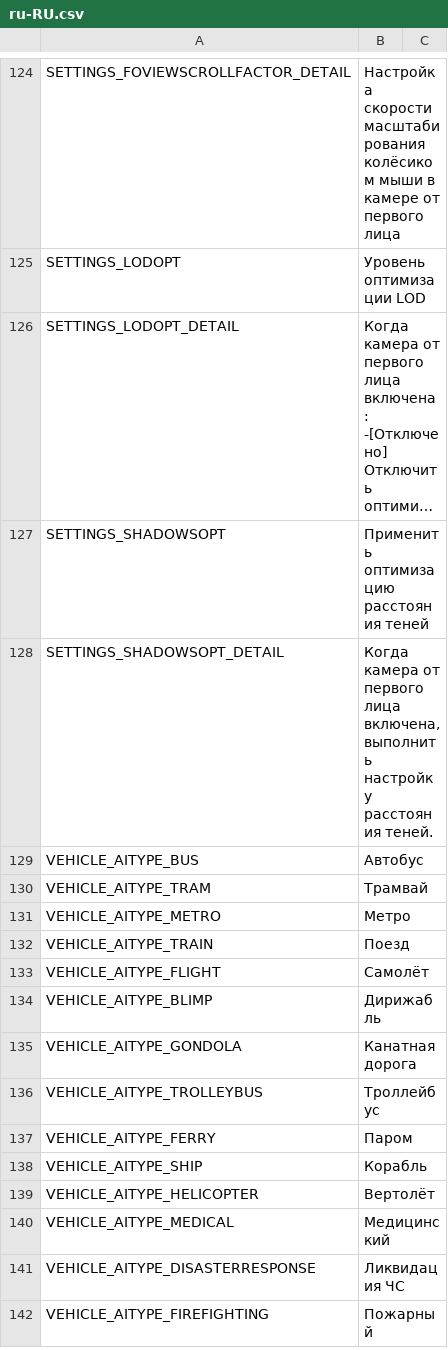
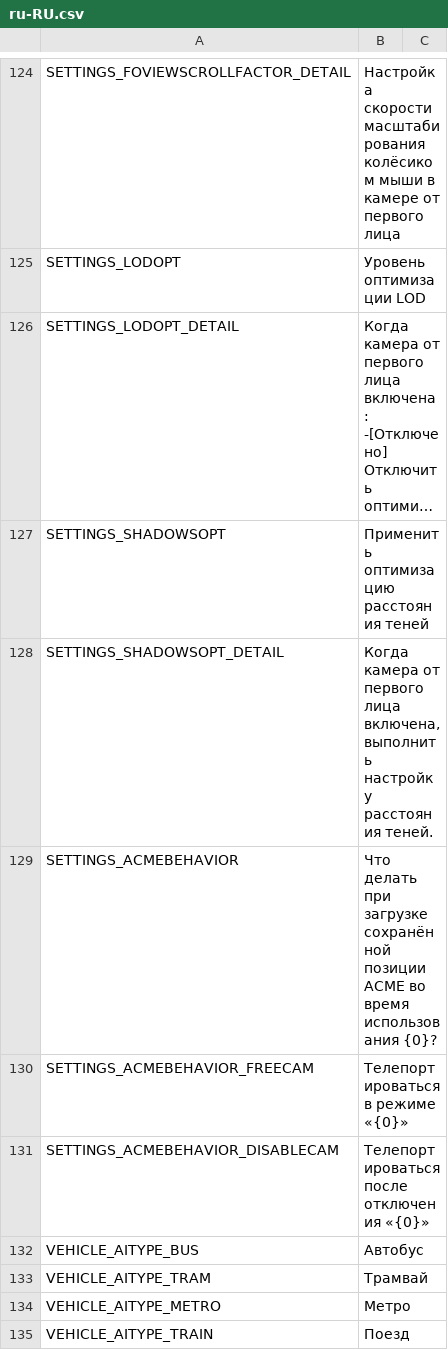
Before and after one commit to will258012/FPSCamera-Continued, a CSV file: FPSCamera/Translations/ru-RU.csv, drawn as a sheet; only a part is shown, gaps mark what is left out; the shorter side is filled out with more unchanged rows; long unchanged cells end in ….

```diff
--- a/FPSCamera/Translations/ru-RU.csv
+++ b/FPSCamera/Translations/ru-RU.csv
@@ -141,2 +141,5 @@
 "SETTINGS_SHADOWSOPT_DETAIL","Когда камера от первого лица включена, выполнить настройку расстояния теней.",""
+"SETTINGS_ACMEBEHAVIOR","Что делать при загрузке сохранённой позиции ACME во время использования {0}?",""
+"SETTINGS_ACMEBEHAVIOR_FREECAM","Телепортироваться в режиме «{0}»",""
+"SETTINGS_ACMEBEHAVIOR_DISABLECAM","Телепортироваться после отключения «{0}»",""
 "VEHICLE_AITYPE_BUS","Автобус",""
```
Also changed, not shown: FPSCamera/Translations/de-DE.csv, FPSCamera/Translations/fr-FR.csv, 22 other files.
